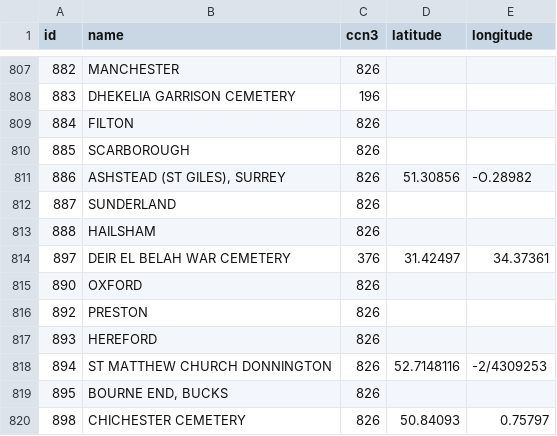
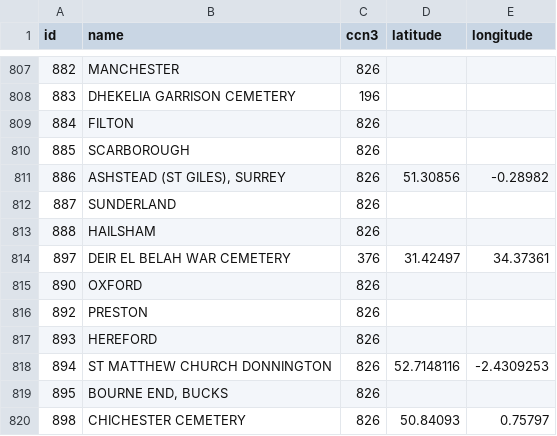
Before and after one commit to gm3dmo/old-cmp, a CSV file: data/cemetery.csv, drawn as a sheet; only a part is shown, gaps mark what is left out.

Commit message:
Update cemetery.csv

```diff
--- a/data/cemetery.csv
+++ b/data/cemetery.csv
@@ -810,3 +810,3 @@ id,name,ccn3,latitude,longitude
 885,SCARBOROUGH,826,,
-886,"ASHSTEAD (ST GILES), SURREY",826,51.30856,-O.28982
+886,"ASHSTEAD (ST GILES), SURREY",826,51.30856,-0.28982
 887,SUNDERLAND,826,,
@@ -817,3 +817,3 @@ id,name,ccn3,latitude,longitude
 893,HEREFORD,826,,
-894,ST MATTHEW CHURCH DONNINGTON,826,52.7148116,-2/4309253
+894,ST MATTHEW CHURCH DONNINGTON,826,52.7148116,-2.4309253
 895,"BOURNE END, BUCKS",826,,
```
